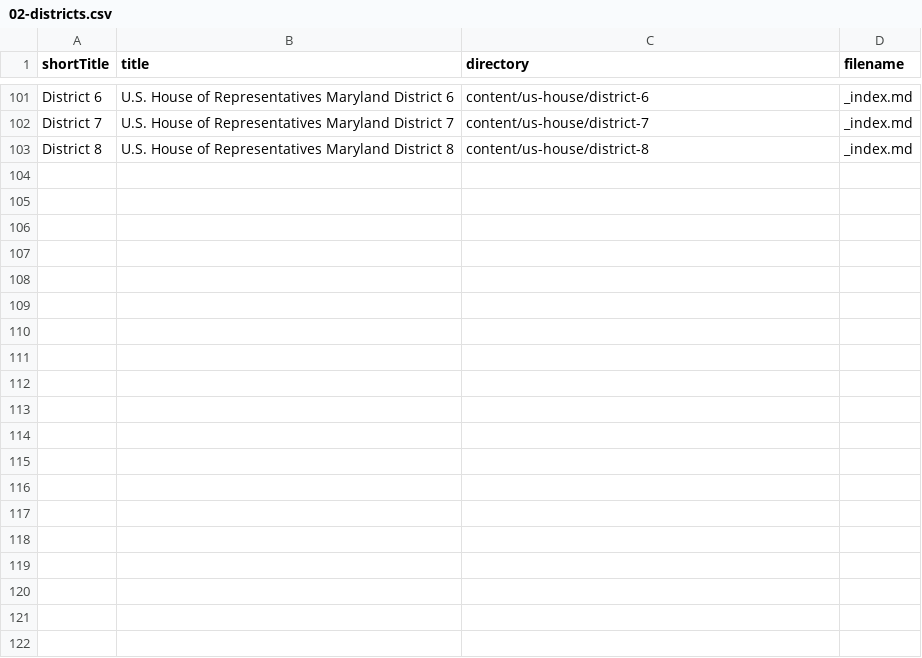
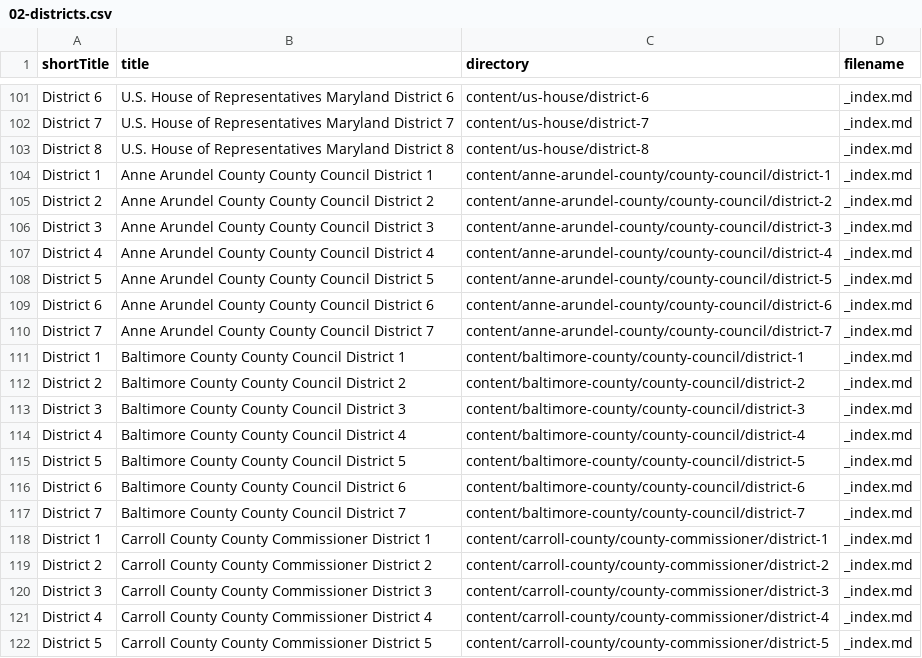
Before and after one commit to baltimore-sun-data/voter-guide-2018, a CSV file: csv/02-districts.csv, drawn as a sheet; only a part is shown, gaps mark what is left out; the diff covers the shown part only; the diff names each change by its address in the sheet, - before the commit and + after, or states it on an @@ line.

Commit message:
Add local sub-districts for County Council and Board of Education (#14)
* Add local sub-districts for County Council and Board of Education

It turns out some races are by district and Harford is a special snowflake. This deals with that.

* typo

```diff
--- a/csv/02-districts.csv
+++ b/csv/02-districts.csv
+row 104: District 1 | Anne Arundel County County Council District 1 | content/anne-arundel-county/county-council/district-1 | _index.md
+row 105: District 2 | Anne Arundel County County Council District 2 | content/anne-arundel-county/county-council/district-2 | _index.md
+row 106: District 3 | Anne Arundel County County Council District 3 | content/anne-arundel-county/county-council/district-3 | _index.md
+row 107: District 4 | Anne Arundel County County Council District 4 | content/anne-arundel-county/county-council/district-4 | _index.md
+row 108: District 5 | Anne Arundel County County Council District 5 | content/anne-arundel-county/county-council/district-5 | _index.md
+row 109: District 6 | Anne Arundel County County Council District 6 | content/anne-arundel-county/county-council/district-6 | _index.md
+row 110: District 7 | Anne Arundel County County Council District 7 | content/anne-arundel-county/county-council/district-7 | _index.md
+row 111: District 1 | Baltimore County County Council District 1 | content/baltimore-county/county-council/district-1 | _index.md
+row 112: District 2 | Baltimore County County Council District 2 | content/baltimore-county/county-council/district-2 | _index.md
+row 113: District 3 | Baltimore County County Council District 3 | content/baltimore-county/county-council/district-3 | _index.md
+row 114: District 4 | Baltimore County County Council District 4 | content/baltimore-county/county-council/district-4 | _index.md
+row 115: District 5 | Baltimore County County Council District 5 | content/baltimore-county/county-council/district-5 | _index.md
+row 116: District 6 | Baltimore County County Council District 6 | content/baltimore-county/county-council/district-6 | _index.md
+row 117: District 7 | Baltimore County County Council District 7 | content/baltimore-county/county-council/district-7 | _index.md
+row 118: District 1 | Carroll County County Commissioner District 1 | content/carroll-county/county-commissioner/district-1 | _index.md
+row 119: District 2 | Carroll County County Commissioner District 2 | content/carroll-county/county-commissioner/district-2 | _index.md
+row 120: District 3 | Carroll County County Commissioner District 3 | content/carroll-county/county-commissioner/district-3 | _index.md
+row 121: District 4 | Carroll County County Commissioner District 4 | content/carroll-county/county-commissioner/district-4 | _index.md
+row 122: District 5 | Carroll County County Commissioner District 5 | content/carroll-county/county-commissioner/district-5 | _index.md
```
Also changed, not shown: 31 added rows elsewhere in this file, csv/03-local.csv, 2 other files.
